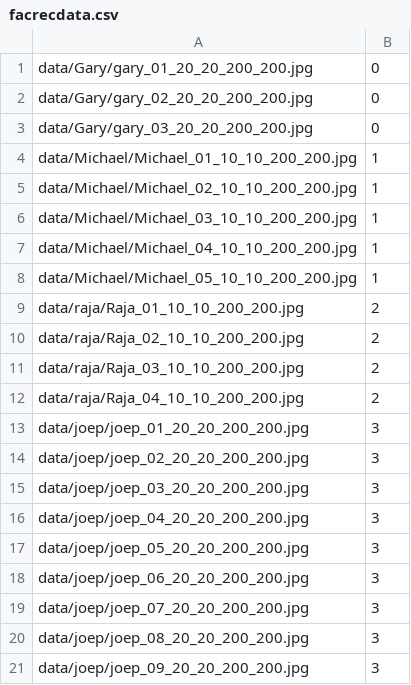
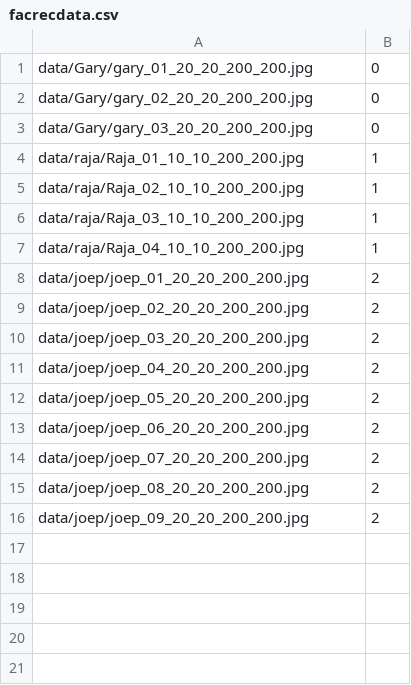
Before and after one commit to garysungang/face, a CSV file: facrecdata.csv, drawn as a sheet.

Commit message:
delete michael

```diff
--- a/facrecdata.csv
+++ b/facrecdata.csv
@@ -3,19 +3,14 @@ data/Gary/gary_02_20_20_200_200.jpg;0
 data/Gary/gary_03_20_20_200_200.jpg;0
-data/Michael/Michael_01_10_10_200_200.jpg;1
-data/Michael/Michael_02_10_10_200_200.jpg;1
-data/Michael/Michael_03_10_10_200_200.jpg;1
-data/Michael/Michael_04_10_10_200_200.jpg;1
-data/Michael/Michael_05_10_10_200_200.jpg;1
-data/raja/Raja_01_10_10_200_200.jpg;2
-data/raja/Raja_02_10_10_200_200.jpg;2
-data/raja/Raja_03_10_10_200_200.jpg;2
-data/raja/Raja_04_10_10_200_200.jpg;2
-data/joep/joep_01_20_20_200_200.jpg;3
-data/joep/joep_02_20_20_200_200.jpg;3
-data/joep/joep_03_20_20_200_200.jpg;3
-data/joep/joep_04_20_20_200_200.jpg;3
-data/joep/joep_05_20_20_200_200.jpg;3
-data/joep/joep_06_20_20_200_200.jpg;3
-data/joep/joep_07_20_20_200_200.jpg;3
-data/joep/joep_08_20_20_200_200.jpg;3
-data/joep/joep_09_20_20_200_200.jpg;3
+data/raja/Raja_01_10_10_200_200.jpg;1
+data/raja/Raja_02_10_10_200_200.jpg;1
+data/raja/Raja_03_10_10_200_200.jpg;1
+data/raja/Raja_04_10_10_200_200.jpg;1
+data/joep/joep_01_20_20_200_200.jpg;2
+data/joep/joep_02_20_20_200_200.jpg;2
+data/joep/joep_03_20_20_200_200.jpg;2
+data/joep/joep_04_20_20_200_200.jpg;2
+data/joep/joep_05_20_20_200_200.jpg;2
+data/joep/joep_06_20_20_200_200.jpg;2
+data/joep/joep_07_20_20_200_200.jpg;2
+data/joep/joep_08_20_20_200_200.jpg;2
+data/joep/joep_09_20_20_200_200.jpg;2
```
Also changed, not shown: 1 other file.
